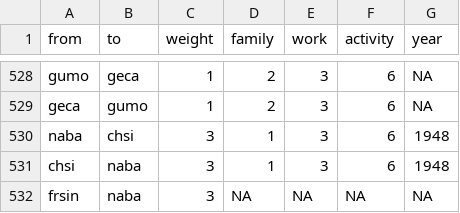
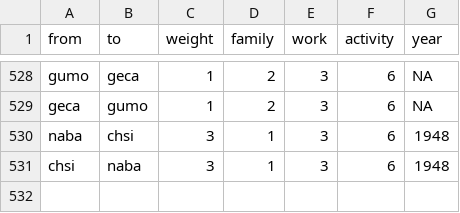
Before and after one commit to tg087/SNA-Frank-Sinatra, a CSV file: edgelist1210.csv, drawn as a sheet; only a part is shown, gaps mark what is left out; the diff names each change by its address in the sheet, - before the commit and + after, or states it on an @@ line.

Commit message:
Update edgelist1210.csv

```diff
--- a/edgelist1210.csv
+++ b/edgelist1210.csv
-row 532: frsin | naba | 3 | NA | NA | NA | NA
```
